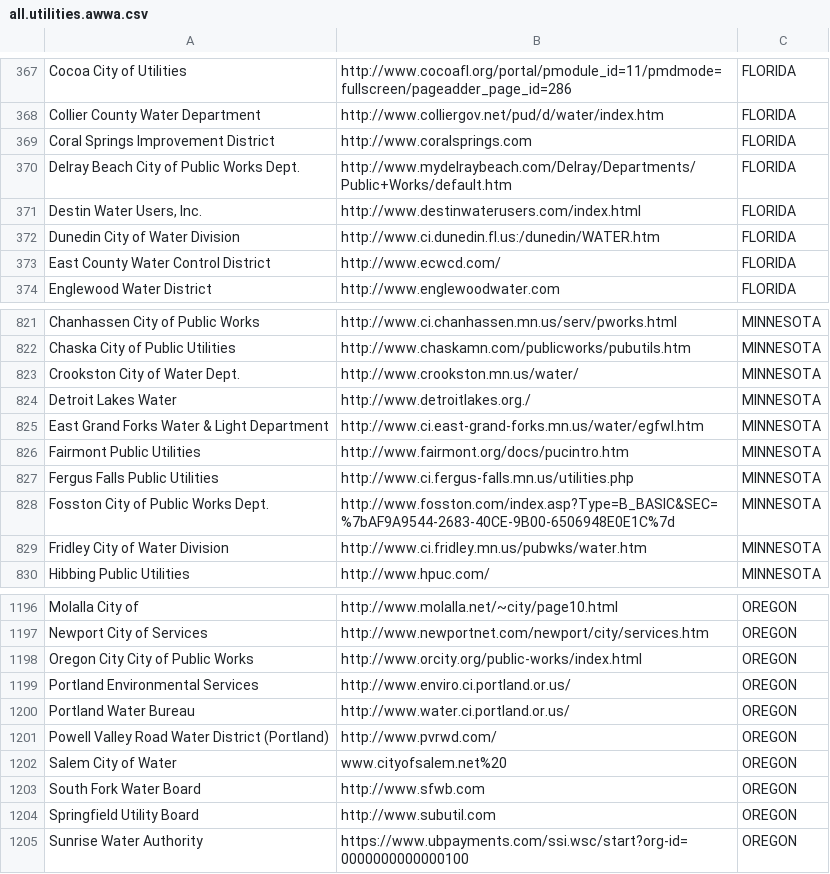
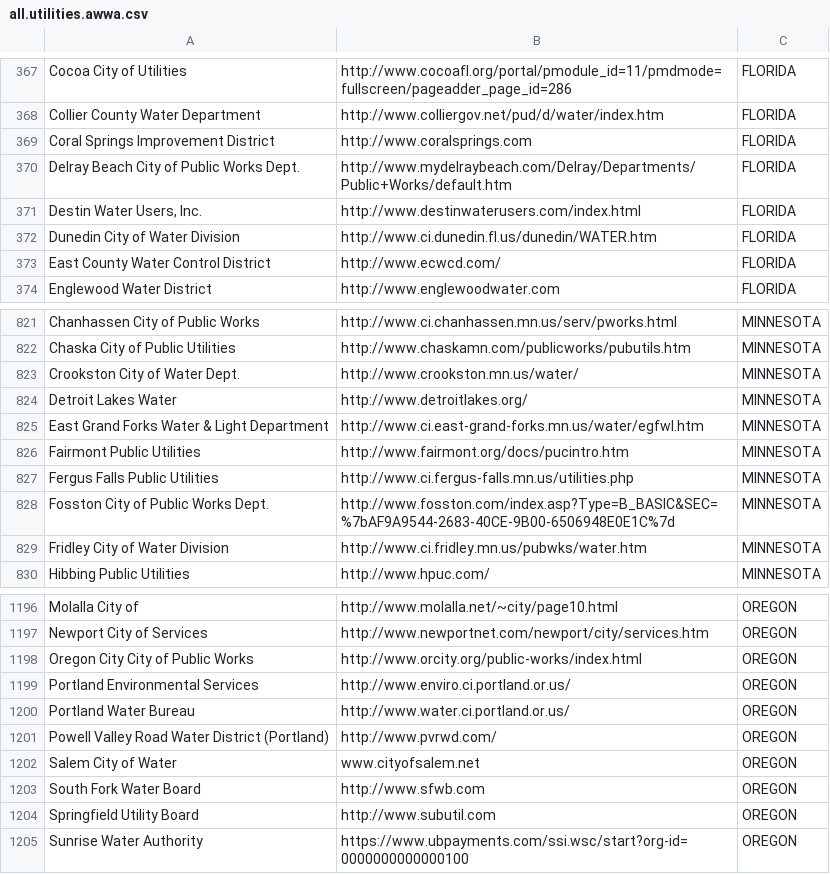
Before and after one commit to mchelen/watergoodness, a CSV file: data/all.utilities.awwa.csv, drawn as a sheet; only a part is shown, gaps mark what is left out.

Commit message:
cleaned up some typos in URLs

```diff
--- a/data/all.utilities.awwa.csv
+++ b/data/all.utilities.awwa.csv
@@ -371,3 +371,3 @@ Delray Beach City of Public Works Dept.,http://www.mydelraybeach.com/Delray/Depa
 "Destin Water Users, Inc.",http://www.destinwaterusers.com/index.html,FLORIDA
-Dunedin City of Water Division,http://www.ci.dunedin.fl.us:/dunedin/WATER.htm,FLORIDA
+Dunedin City of Water Division,http://www.ci.dunedin.fl.us/dunedin/WATER.htm,FLORIDA
 East County Water Control District,http://www.ecwcd.com/,FLORIDA
@@ -823,3 +823,3 @@ Chaska City of Public Utilities,http://www.chaskamn.com/publicworks/pubutils.htm
 Crookston City of Water Dept.,http://www.crookston.mn.us/water/,MINNESOTA
-Detroit Lakes Water,http://www.detroitlakes.org./,MINNESOTA
+Detroit Lakes Water,http://www.detroitlakes.org/,MINNESOTA
 East Grand Forks Water & Light Department,http://www.ci.east-grand-forks.mn.us/water/egfwl.htm,MINNESOTA
@@ -1201,3 +1201,3 @@ Portland Water Bureau,http://www.water.ci.portland.or.us/,OREGON
 Powell Valley Road Water District (Portland),http://www.pvrwd.com/,OREGON
-Salem City of Water,www.cityofsalem.net%20,OREGON
+Salem City of Water,www.cityofsalem.net,OREGON
 South Fork Water Board,http://www.sfwb.com,OREGON
```
Also changed, not shown: 1 other file.
